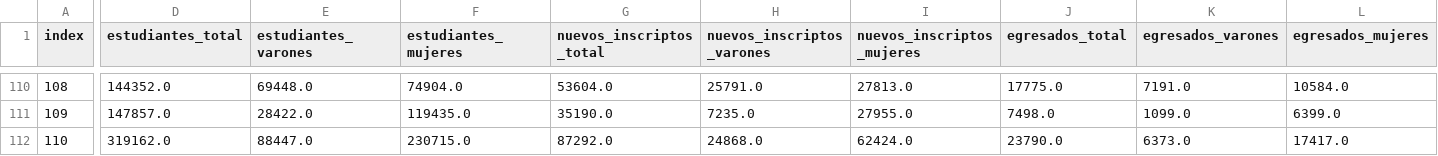
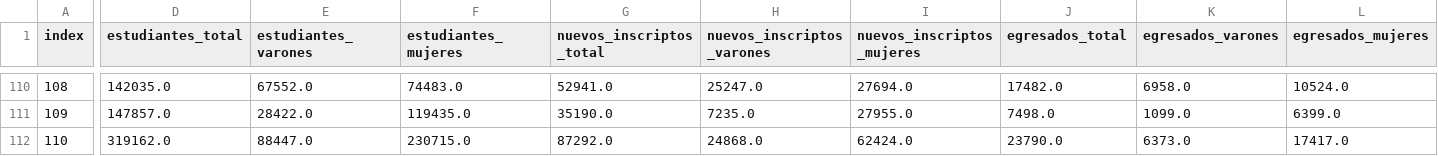
Before and after one commit to chicasentec/visualizacion_carreras, a CSV file: data/output/carreras_universidad_evolucion_genero.csv, drawn as a sheet; only a part is shown, gaps mark what is left out; the diff covers the shown part only; the diff names each change by its address in the sheet, - before the commit and + after, or states it on an @@ line.

```diff
--- a/data/output/carreras_universidad_evolucion_genero.csv
+++ b/data/output/carreras_universidad_evolucion_genero.csv
-D110 (estudiantes_total): 144352.0
+D110 (estudiantes_total): 142035.0
-E110 (estudiantes_varones): 69448.0
+E110 (estudiantes_varones): 67552.0
-F110 (estudiantes_mujeres): 74904.0
+F110 (estudiantes_mujeres): 74483.0
-G110 (nuevos_inscriptos_total): 53604.0
+G110 (nuevos_inscriptos_total): 52941.0
-H110 (nuevos_inscriptos_varones): 25791.0
+H110 (nuevos_inscriptos_varones): 25247.0
-I110 (nuevos_inscriptos_mujeres): 27813.0
+I110 (nuevos_inscriptos_mujeres): 27694.0
-J110 (egresados_total): 17775.0
+J110 (egresados_total): 17482.0
-K110 (egresados_varones): 7191.0
+K110 (egresados_varones): 6958.0
-L110 (egresados_mujeres): 10584.0
+L110 (egresados_mujeres): 10524.0
```
Also changed, not shown: 24 edited cells elsewhere in this file, data/input/carreras.csv, data/output/grupos_carreras_evolucion_genero.csv, 6 other files.
